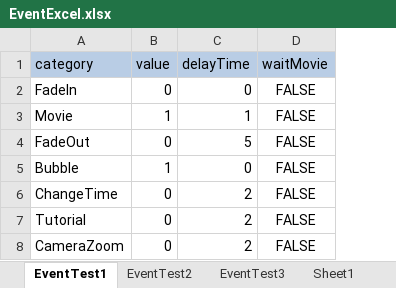
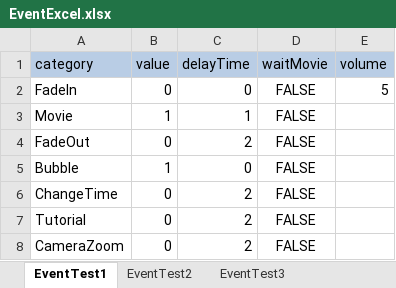
Before and after one commit to swulafi1103/CatEarsShota, an Excel workbook: CatEarsShota/Assets/Excel/EventExcel.xlsx, sheet EventTest1, drawn as a sheet; values as stored, in another font and other column widths than the file's, no borders; the diff names each change by its address in the sheet, - before the commit and + after, or states it on an @@ line.

```diff
--- a/CatEarsShota/Assets/Excel/EventExcel.xlsx (sheet EventTest1)
+++ b/CatEarsShota/Assets/Excel/EventExcel.xlsx (sheet EventTest1)
-sheet tab: Sheet1
+column E (volume), row 2: 5
-C4 (delayTime): 5
+C4 (delayTime): 2
```
Also changed, not shown: sheet EventTest2, sheet EventTest3, 8 other files.
